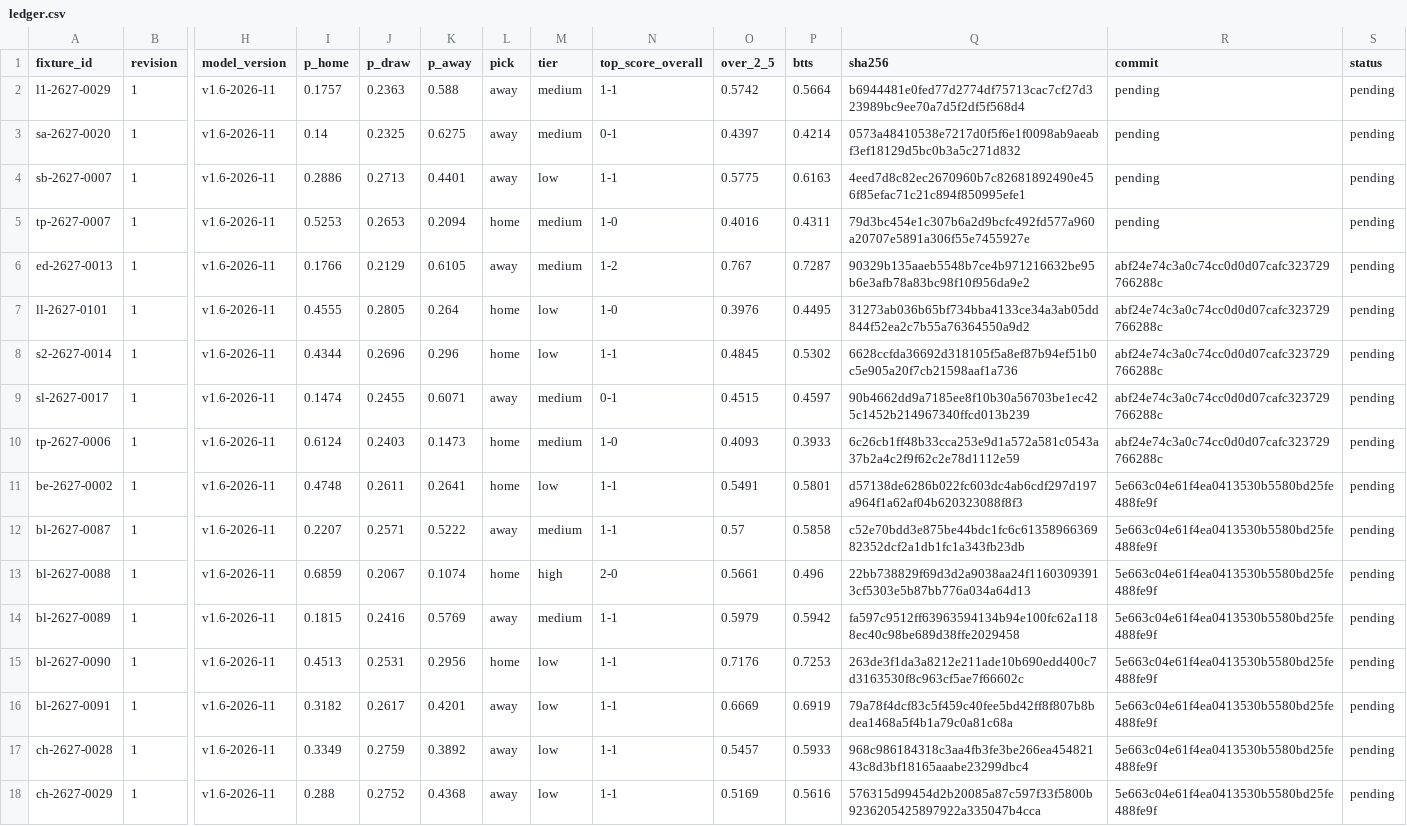
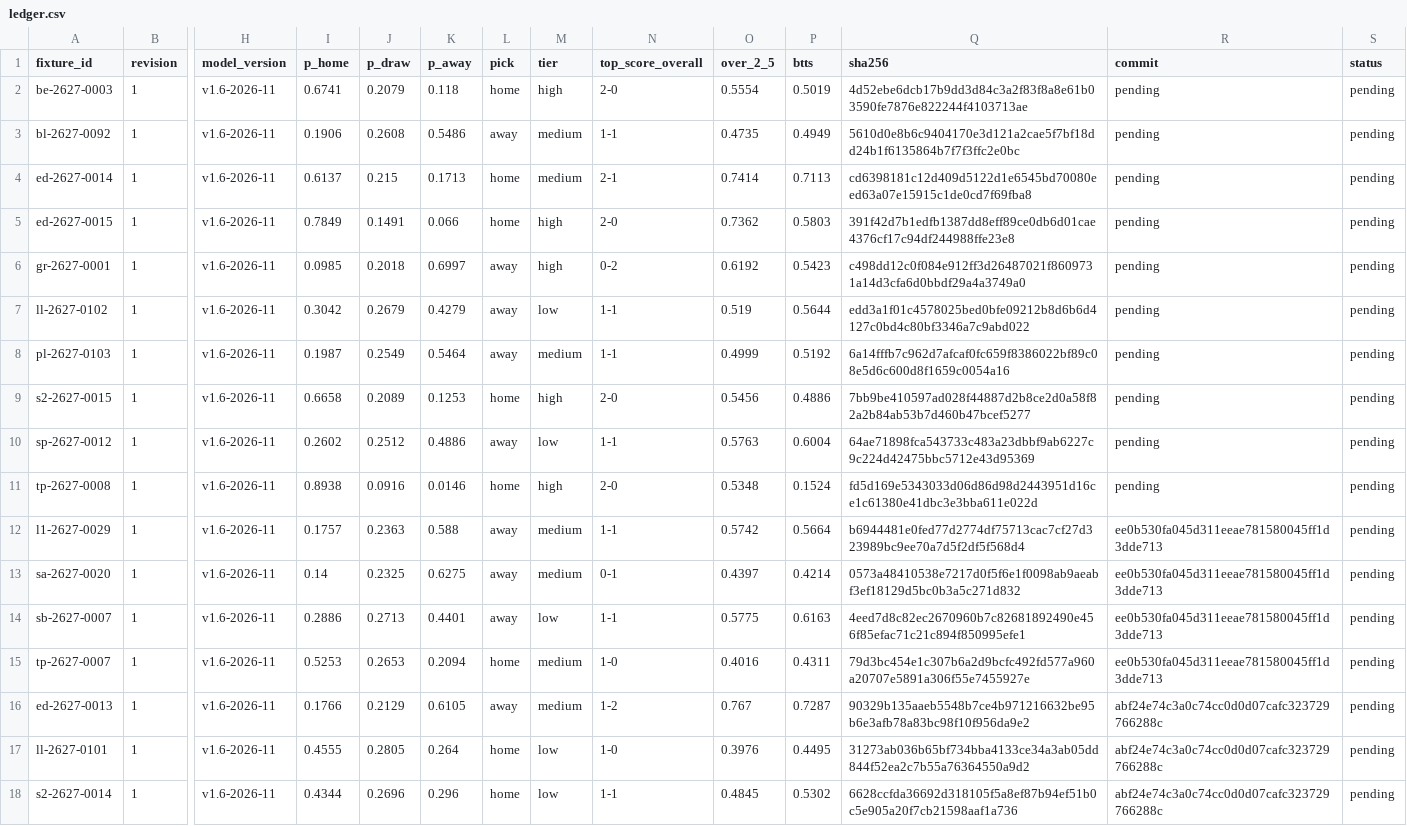
Before and after one commit to thetouchlineatlas-com/ledger, a CSV file: ledger.csv, drawn as a sheet; only a part is shown, gaps mark what is left out; the shorter side is filled out with more unchanged rows; addresses are those after the commit; rows hold the shown columns only; the diff names each change by its address in the sheet, - before the commit and + after, or states it on an @@ line.

Commit message:
Ledger 2026-11-20T18:17:34Z

```diff
--- a/ledger.csv
+++ b/ledger.csv
+row 2: be-2627-0003 | 1 | v1.6-2026-11 | 0.6741 | 0.2079 | 0.118 | home | high | 2-0 | 0.5554 | 0.5019 | 4d52ebe6dcb17b9dd3d84c3a2f83f8a8e61b03590fe7876e822244f4103713ae | pending | pending
+row 3: bl-2627-0092 | 1 | v1.6-2026-11 | 0.1906 | 0.2608 | 0.5486 | away | medium | 1-1 | 0.4735 | 0.4949 | 5610d0e8b6c9404170e3d121a2cae5f7bf18dd24b1f6135864b7f7f3ffc2e0bc | pending | pending
+row 4: ed-2627-0014 | 1 | v1.6-2026-11 | 0.6137 | 0.215 | 0.1713 | home | medium | 2-1 | 0.7414 | 0.7113 | cd6398181c12d409d5122d1e6545bd70080eed63a07e15915c1de0cd7f69fba8 | pending | pending
+row 5: ed-2627-0015 | 1 | v1.6-2026-11 | 0.7849 | 0.1491 | 0.066 | home | high | 2-0 | 0.7362 | 0.5803 | 391f42d7b1edfb1387dd8eff89ce0db6d01cae4376cf17c94df244988ffe23e8 | pending | pending
+row 6: gr-2627-0001 | 1 | v1.6-2026-11 | 0.0985 | 0.2018 | 0.6997 | away | high | 0-2 | 0.6192 | 0.5423 | c498dd12c0f084e912ff3d26487021f8609731a14d3cfa6d0bbdf29a4a3749a0 | pending | pending
+row 7: ll-2627-0102 | 1 | v1.6-2026-11 | 0.3042 | 0.2679 | 0.4279 | away | low | 1-1 | 0.519 | 0.5644 | edd3a1f01c4578025bed0bfe09212b8d6b6d4127c0bd4c80bf3346a7c9abd022 | pending | pending
+row 8: pl-2627-0103 | 1 | v1.6-2026-11 | 0.1987 | 0.2549 | 0.5464 | away | medium | 1-1 | 0.4999 | 0.5192 | 6a14fffb7c962d7afcaf0fc659f8386022bf89c08e5d6c600d8f1659c0054a16 | pending | pending
+row 9: s2-2627-0015 | 1 | v1.6-2026-11 | 0.6658 | 0.2089 | 0.1253 | home | high | 2-0 | 0.5456 | 0.4886 | 7bb9be410597ad028f44887d2b8ce2d0a58f82a2b84ab53b7d460b47bcef5277 | pending | pending
+row 10: sp-2627-0012 | 1 | v1.6-2026-11 | 0.2602 | 0.2512 | 0.4886 | away | low | 1-1 | 0.5763 | 0.6004 | 64ae71898fca543733c483a23dbbf9ab6227c9c224d42475bbc5712e43d95369 | pending | pending
+row 11: tp-2627-0008 | 1 | v1.6-2026-11 | 0.8938 | 0.0916 | 0.0146 | home | high | 2-0 | 0.5348 | 0.1524 | fd5d169e5343033d06d86d98d2443951d16ce1c61380e41dbc3e3bba611e022d | pending | pending
-R12:R15 (commit): pending
+R12:R15 (commit): ee0b530fa045d311eeae781580045ff1d3dde713
```
Also changed, not shown: 12 other files.
